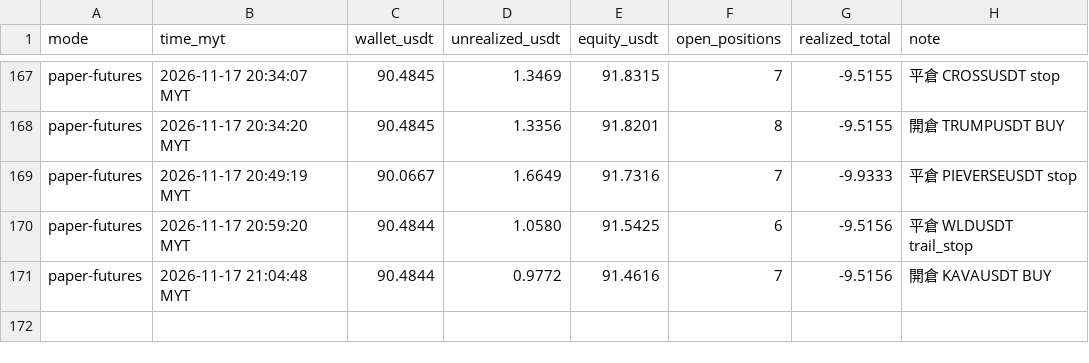
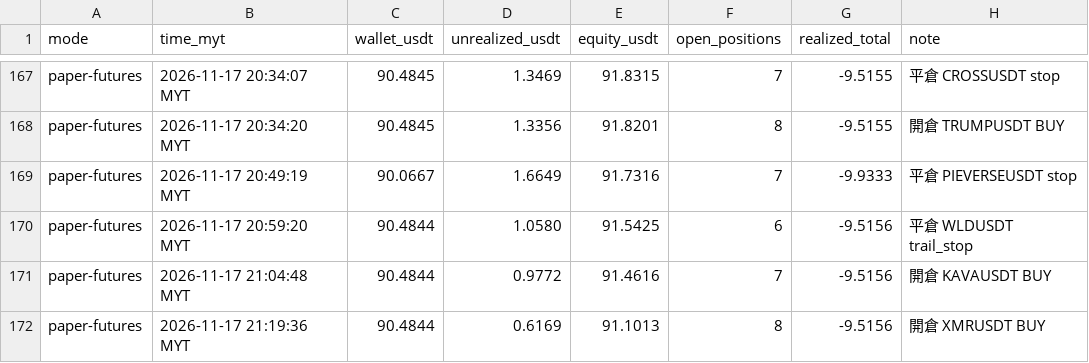
Before and after one commit to allenzeng060-lgtm/trade-dashboard, a CSV file: data/ledgers/trading-journal/futures_hf15m/equity.csv, drawn as a sheet; only a part is shown, gaps mark what is left out.

```diff
--- a/data/ledgers/trading-journal/futures_hf15m/equity.csv
+++ b/data/ledgers/trading-journal/futures_hf15m/equity.csv
@@ -171 +171,2 @@ paper-futures,2026-11-17 20:59:20 MYT,90.4844,1.0580,91.5425,6,-9.5156,平倉 WL
 paper-futures,2026-11-17 21:04:48 MYT,90.4844,0.9772,91.4616,7,-9.5156,開倉 KAVAUSDT BUY
+paper-futures,2026-11-17 21:19:36 MYT,90.4844,0.6169,91.1013,8,-9.5156,開倉 XMRUSDT BUY
```
Also changed, not shown: 19 other files.
